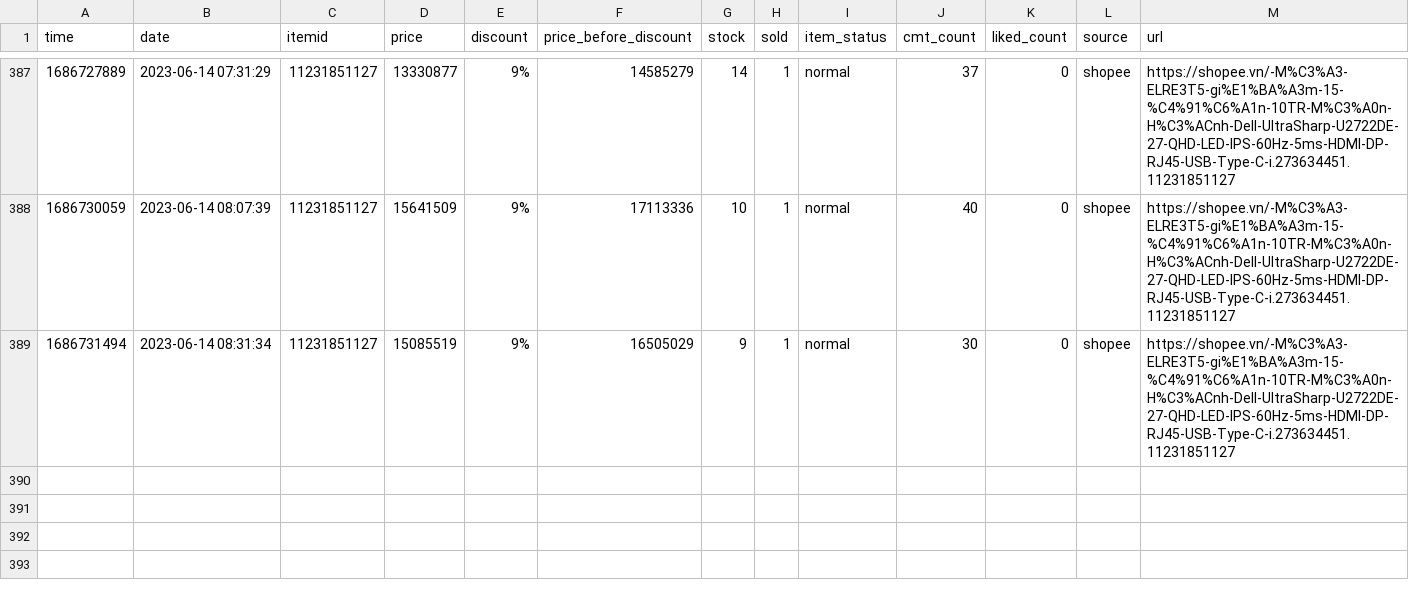
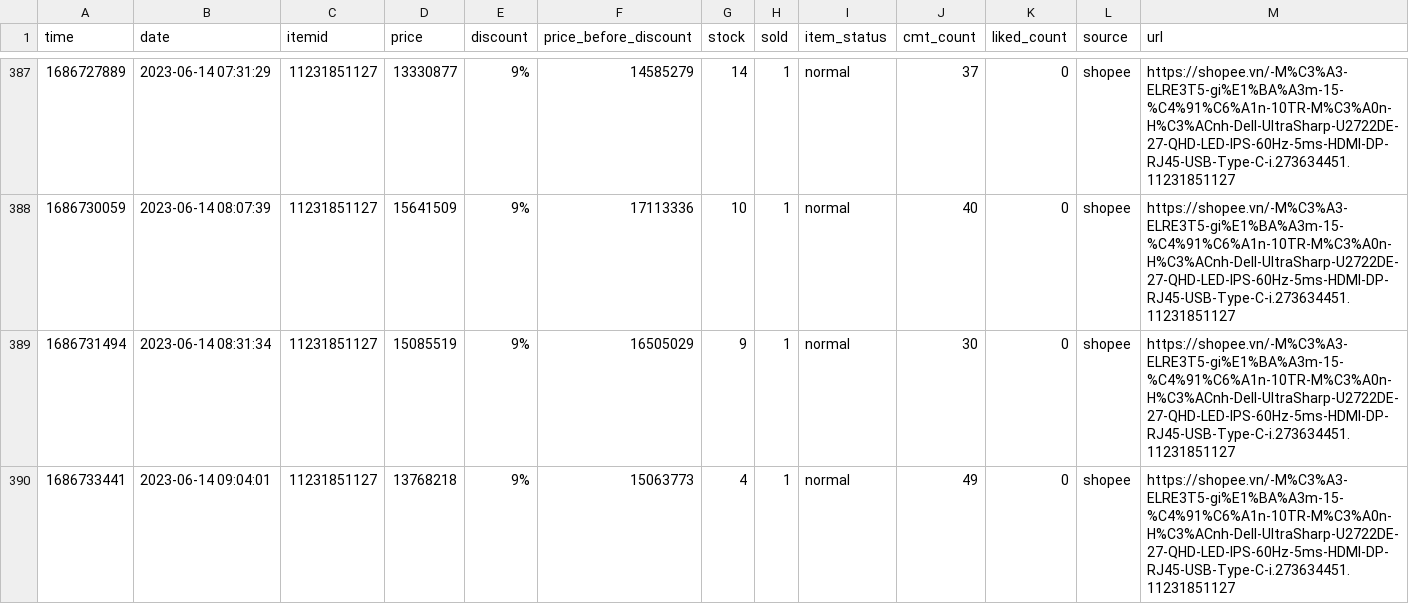
Before and after one commit to zaivi/ci-tracking-retails-price, a CSV file: data/history/11231851127.csv, drawn as a sheet; only a part is shown, gaps mark what is left out; the diff names each change by its address in the sheet, - before the commit and + after, or states it on an @@ line.

```diff
--- a/data/history/11231851127.csv
+++ b/data/history/11231851127.csv
+row 390: 1686733441 | 2023-06-14 09:04:01 | 11231851127 | 13768218 | 9% | 15063773 | 4 | 1 | normal | 49 | 0 | shopee | https://shopee.vn/-M%C3%A3-ELRE3T5-gi%E1%BA%A3m-15-%C4%91%C6%A1n-10TR-M%C3%A0n-H%C3%ACnh-Dell-UltraSharp-U2722DE-27-QHD-LED-IPS-60Hz-5ms-HDMI-DP-RJ45-USB-Type-C-i.273634451.11231851127
```
Also changed, not shown: data/history/216174917.csv, data/history/21879459434.csv, 30 other files.
